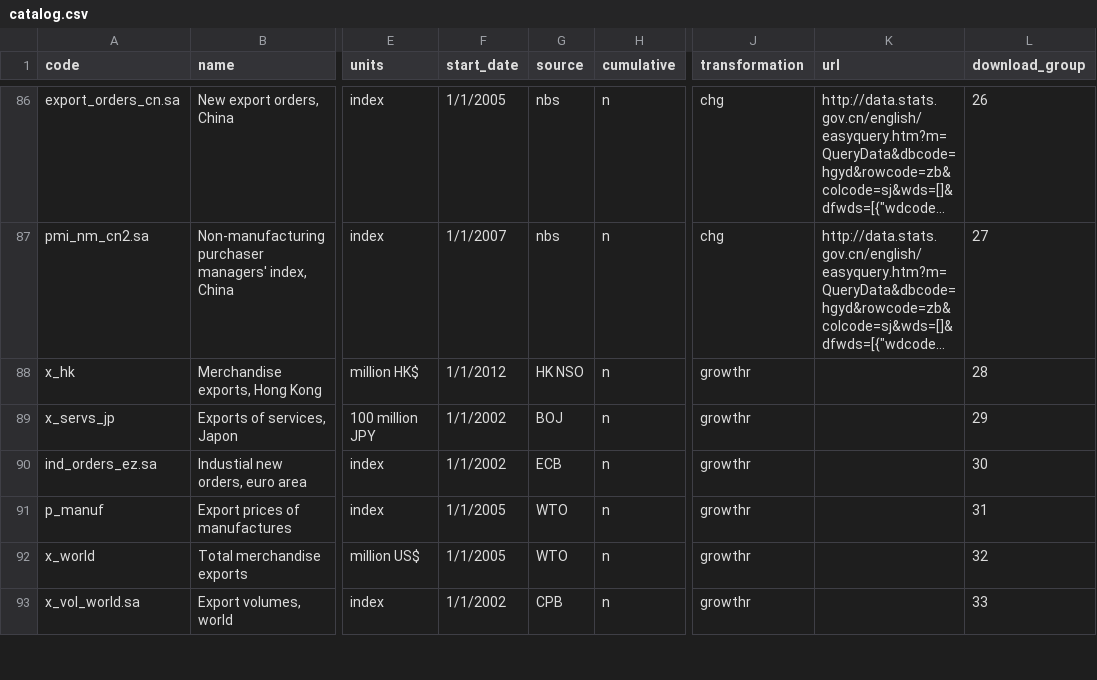
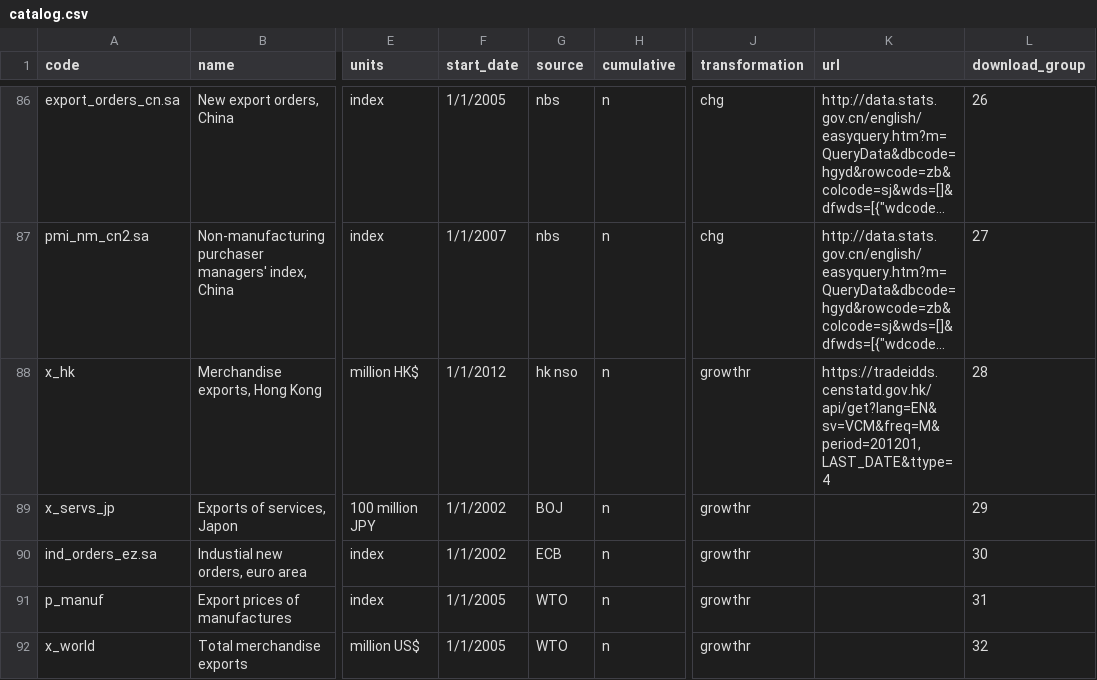
Before and after one commit to dhopp1-UNCTAD/nowcast_data_update, a CSV file: refactor/helper/catalog.csv, drawn as a sheet; only a part is shown, gaps mark what is left out; the shorter side is filled out with more unchanged rows; long unchanged cells end in …; the diff names each change by its address in the sheet, - before the commit and + after, or states it on an @@ line.

```diff
--- a/refactor/helper/catalog.csv
+++ b/refactor/helper/catalog.csv
-G88 (source): HK NSO
+G88 (source): hk nso
-K88 (url): (empty)
+K88 (url): https://tradeidds.censtatd.gov.hk/api/get?lang=EN&sv=VCM&freq=M&period=201201,LAST_DATE&ttype=4
```
Also changed, not shown: 5 other files.
